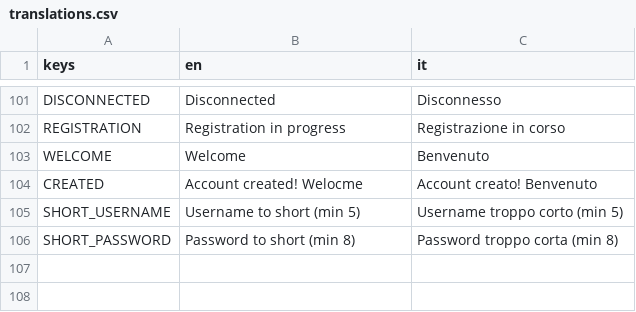
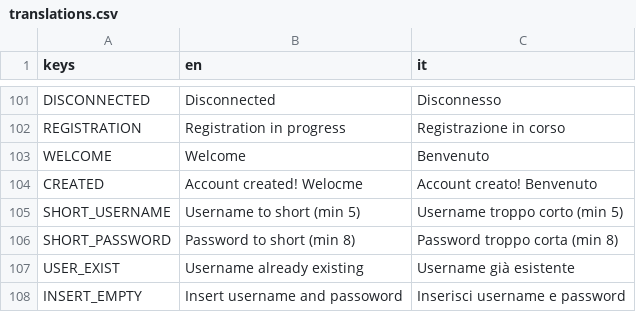
Before and after one commit to ilgiova/CarbonCutters, a CSV file: lang/translations.csv, drawn as a sheet; only a part is shown, gaps mark what is left out; the diff names each change by its address in the sheet, - before the commit and + after, or states it on an @@ line.

```diff
--- a/lang/translations.csv
+++ b/lang/translations.csv
+row 107: USER_EXIST | Username already existing | Username già esistente
+row 108: INSERT_EMPTY | Insert username and passoword | Inserisci username e password
```
Also changed, not shown: 5 other files.
